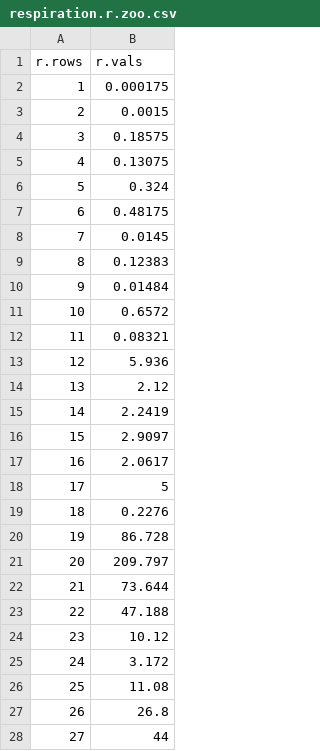
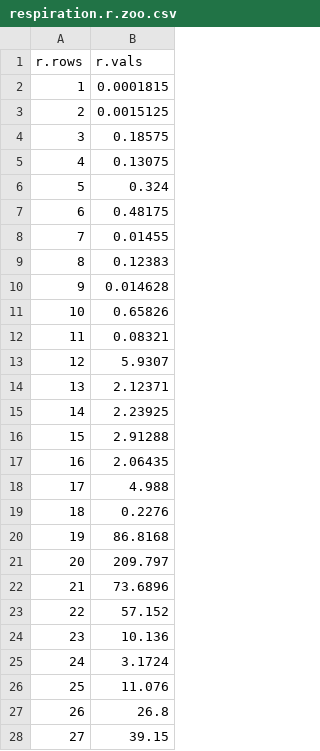
Before and after one commit to sjppedro/ENA_analysis_to_Ecopath, a CSV file: respiration.r.zoo.csv, drawn as a sheet; only a part is shown; the diff covers the shown part only.

```diff
--- a/respiration.r.zoo.csv
+++ b/respiration.r.zoo.csv
@@ -1,4 +1,4 @@
 r.rows,r.vals
-1,0.000175
-2,0.0015
+1,0.0001815
+2,0.0015125
 3,0.18575
@@ -7,22 +7,22 @@ r.rows,r.vals
 6,0.48175
-7,0.0145
+7,0.01455
 8,0.12383
-9,0.01484
-10,0.6572
+9,0.014628
+10,0.65826
 11,0.08321
-12,5.936
-13,2.12
-14,2.2419
-15,2.9097
-16,2.0617
-17,5
+12,5.9307
+13,2.12371
+14,2.23925
+15,2.91288
+16,2.06435
+17,4.988
 18,0.2276
-19,86.728
+19,86.8168
 20,209.797
-21,73.644
-22,47.188
-23,10.12
-24,3.172
-25,11.08
+21,73.6896
+22,57.152
+23,10.136
+24,3.1724
+25,11.076
 26,26.8
-27,44
+27,39.15
```
Also changed, not shown: 2 edited cells elsewhere in this file, flows.f.respCVs.zoo.csv, 3 other files.
